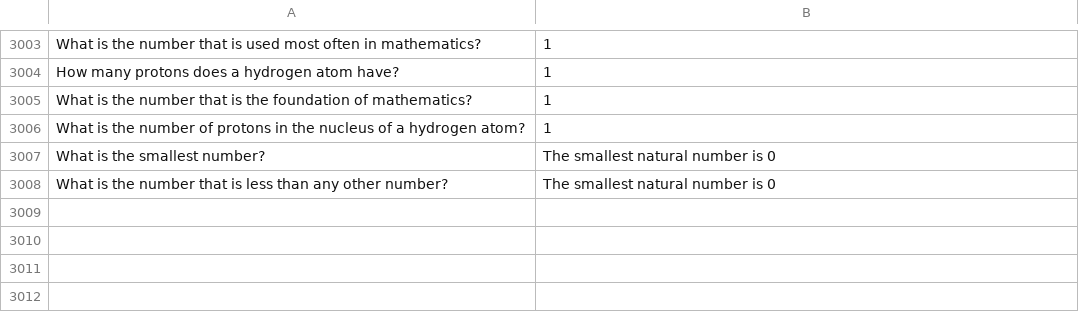
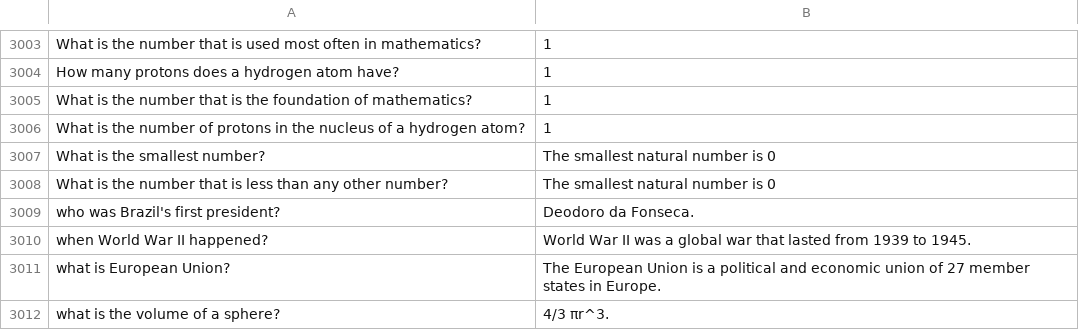
Before and after one commit to F-R-I-D-A-Y-Project/F.R.I.D.A.Y-Java, a CSV file: dataBase.csv, drawn as a sheet; only a part is shown, gaps mark what is left out.

```diff
--- a/dataBase.csv
+++ b/dataBase.csv
@@ -3008 +3008,5 @@ What is the smallest number?; The smallest natural number is 0
 What is the number that is less than any other number?; The smallest natural number is 0
+who was Brazil's first president?; Deodoro da Fonseca.
+when World War II happened?; World War II was a global war that lasted from 1939 to 1945.
+what is European Union?; The European Union is a political and economic union of 27 member states in Europe.
+what is the volume of a sphere?; 4/3 πr^3.
```
Also changed, not shown: 1 other file.
